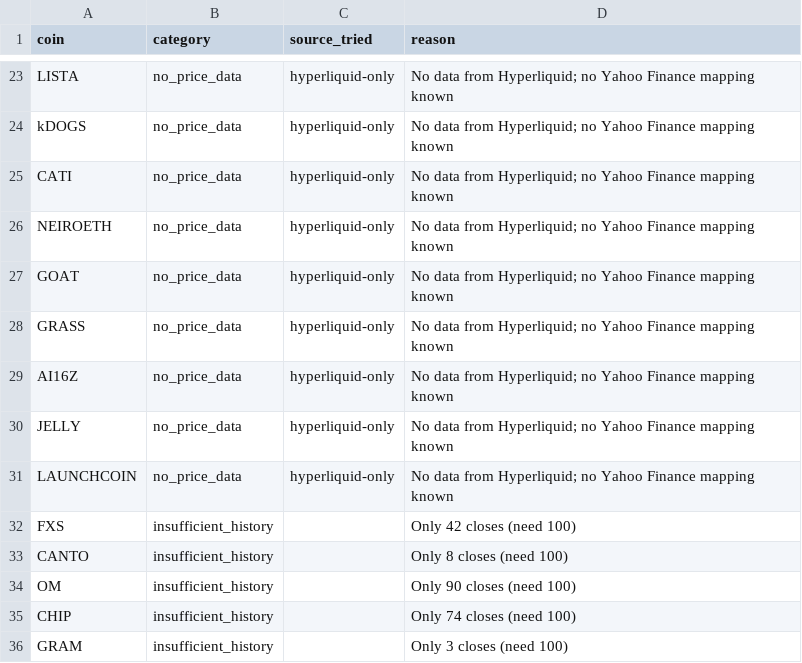
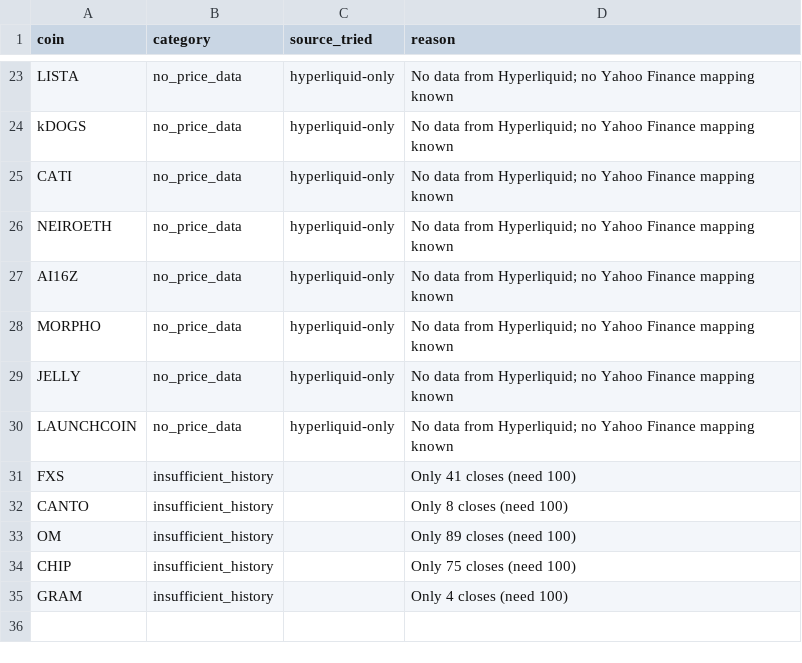
Before and after one commit to akiforge-lab/hyperliquid-momentum-scanner, a CSV file: output/missing_symbols.csv, drawn as a sheet; only a part is shown, gaps mark what is left out.

```diff
--- a/output/missing_symbols.csv
+++ b/output/missing_symbols.csv
@@ -26,11 +26,10 @@ CATI,no_price_data,hyperliquid-only,No data from Hyperliquid; no Yahoo Finance m
 NEIROETH,no_price_data,hyperliquid-only,No data from Hyperliquid; no Yahoo Finance mapping known
-GOAT,no_price_data,hyperliquid-only,No data from Hyperliquid; no Yahoo Finance mapping known
-GRASS,no_price_data,hyperliquid-only,No data from Hyperliquid; no Yahoo Finance mapping known
 AI16Z,no_price_data,hyperliquid-only,No data from Hyperliquid; no Yahoo Finance mapping known
+MORPHO,no_price_data,hyperliquid-only,No data from Hyperliquid; no Yahoo Finance mapping known
 JELLY,no_price_data,hyperliquid-only,No data from Hyperliquid; no Yahoo Finance mapping known
 LAUNCHCOIN,no_price_data,hyperliquid-only,No data from Hyperliquid; no Yahoo Finance mapping known
-FXS,insufficient_history,,Only 42 closes (need 100)
+FXS,insufficient_history,,Only 41 closes (need 100)
 CANTO,insufficient_history,,Only 8 closes (need 100)
-OM,insufficient_history,,Only 90 closes (need 100)
-CHIP,insufficient_history,,Only 74 closes (need 100)
-GRAM,insufficient_history,,Only 3 closes (need 100)
+OM,insufficient_history,,Only 89 closes (need 100)
+CHIP,insufficient_history,,Only 75 closes (need 100)
+GRAM,insufficient_history,,Only 4 closes (need 100)
```
Also changed, not shown: output/all_rankings.csv, output/pair_momentum.csv, 8 other files.
